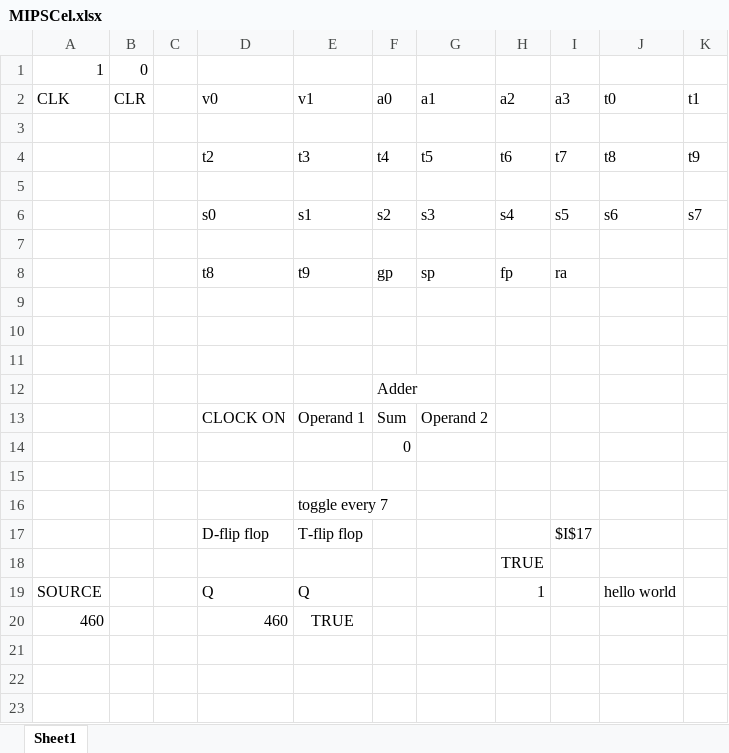
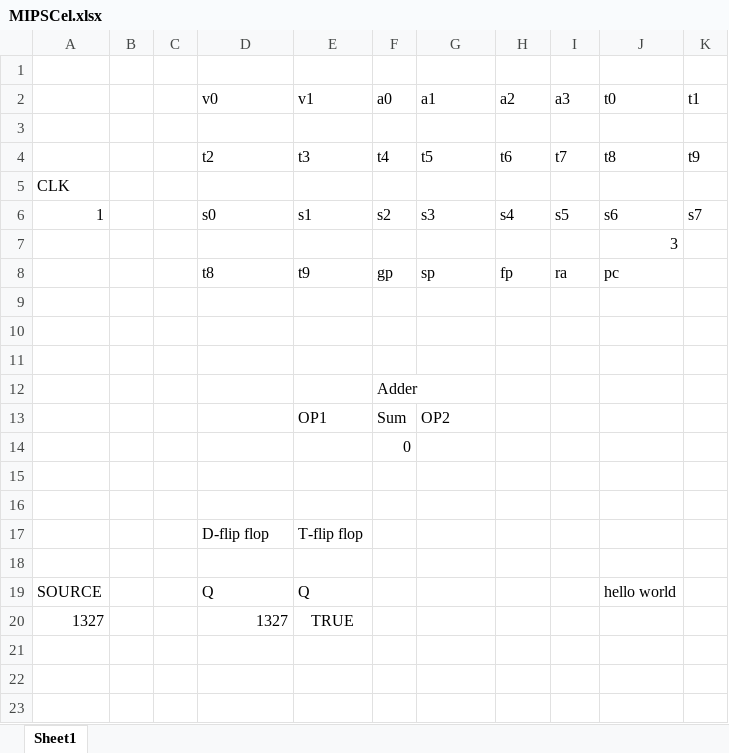
Before and after one commit to cooperaterrill/MIPCel, an Excel workbook: MIPSCel.xlsx, sheet Sheet1, drawn as a sheet; only a part is shown; values as stored, in another font and other column widths than the file's, no borders; removed rows and columns are numbered as before the commit, all else as after; the diff covers the shown part only; the diff names each change by its address in the sheet, - before the commit and + after, or states it on an @@ line.

```diff
--- a/MIPSCel.xlsx (sheet Sheet1)
+++ b/MIPSCel.xlsx (sheet Sheet1)
-row 1: 1 | 0
+row 1: (empty)
-A2: CLK
+A2: (empty)
-B2: CLR
+B2: (empty)
-A5: (empty)
+A5: CLK
-A6: (empty)
+A6: 1
-J7 (t0): (empty)
+J7 (t0): 3
-J8 (t0): (empty)
+J8 (t0): pc
-row 13:  |  |  | CLOCK ON | Operand 1 | Sum | Operand 2
+row 13:  |  |  |  | OP1 | Sum | OP2
-E16 (v1): toggle every 7
+E16 (v1): (empty)
-I17 (a3): $I$17
+I17 (a3): (empty)
-H18 (a2): TRUE
+H18 (a2): (empty)
-H19 (a2): 1
+H19 (a2): (empty)
-row 20: 460 |  |  | 460 | TRUE
+row 20: 1327 |  |  | 1327 | TRUE
```
Also changed, not shown: 108 added rows elsewhere in this sheet.
